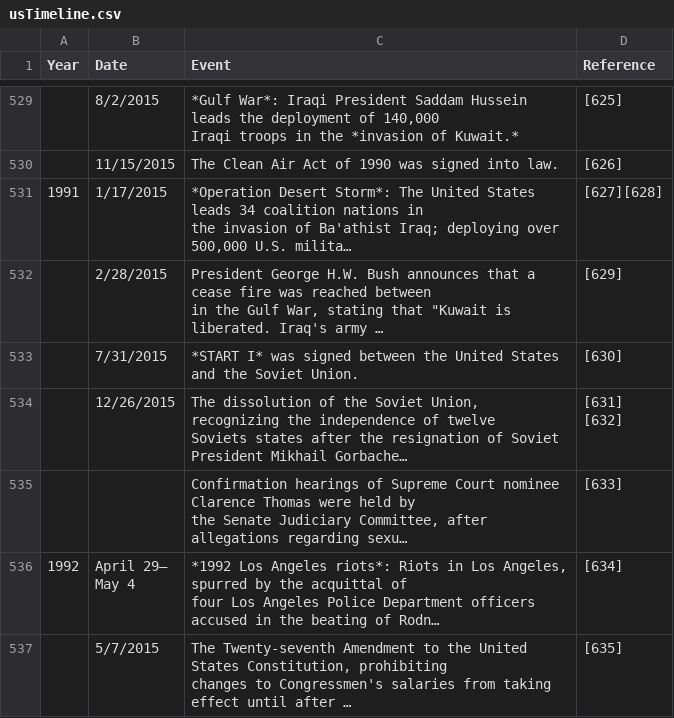
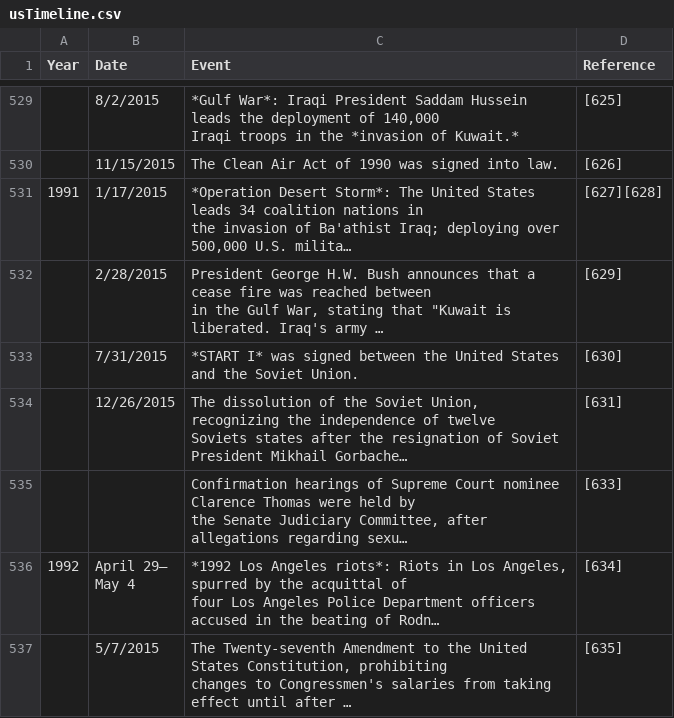
Before and after one commit to Samcbehrens/VisualAnalytics, a CSV file: dataProcessing/usTimeline.csv, drawn as a sheet; only a part is shown, gaps mark what is left out; long unchanged cells end in …; ↵ is a line break in a cell; the diff names each change by its address in the sheet, - before the commit and + after, or states it on an @@ line.

```diff
--- a/dataProcessing/usTimeline.csv
+++ b/dataProcessing/usTimeline.csv
-D534 (Reference): [631] ↵ [632]
+D534 (Reference): [631]
```
Also changed, not shown: 1 other file.
